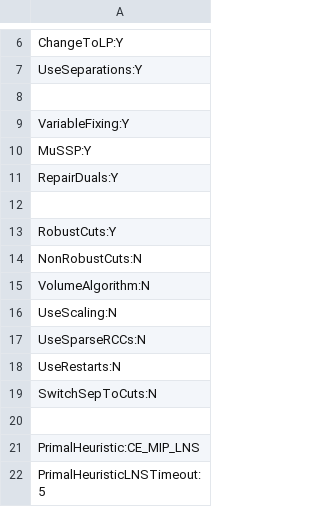
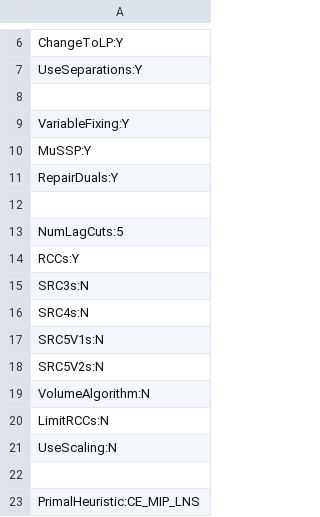
Before and after one commit to amkarahalios/dd_vrptw, a CSV file: param_files/primal_param_files/ablations/CE_Intra.csv, drawn as a sheet; only a part is shown, gaps mark what is left out; the shorter side is filled out with more unchanged rows.

Commit message:
update params for cutting planes experiments, put funcitonlaity in code too

```diff
--- a/param_files/primal_param_files/ablations/CE_Intra.csv
+++ b/param_files/primal_param_files/ablations/CE_Intra.csv
@@ -12,9 +12,11 @@ RepairDuals:Y
 
-RobustCuts:Y
-NonRobustCuts:N
+NumLagCuts:5
+RCCs:Y
+SRC3s:N
+SRC4s:N
+SRC5V1s:N
+SRC5V2s:N
 VolumeAlgorithm:N
+LimitRCCs:N
 UseScaling:N
-UseSparseRCCs:N
-UseRestarts:N
-SwitchSepToCuts:N
 
```
Also changed, not shown: param_files/primal_param_files/ablations/CE_Truncated.csv, param_files/primal_param_files/best1/CE_SequenceRandom.csv, 35 other files.
